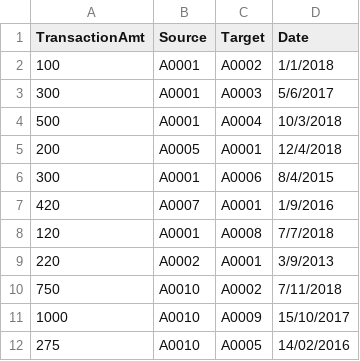
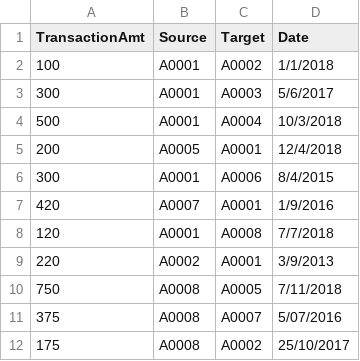
Before and after one commit to rcuevass/network-visualization, a CSV file: data/input/edge_sample.csv, drawn as a sheet.

Commit message:
extra modification of dataset for further testing

```diff
--- a/data/input/edge_sample.csv
+++ b/data/input/edge_sample.csv
@@ -9,4 +9,4 @@
 220,A0002,A0001,3/9/2013
-750,A0010,A0002,7/11/2018
-1000,A0010,A0009,15/10/2017
-275,A0010,A0005,14/02/2016
+750,A0008,A0005,7/11/2018
+375,A0008,A0007,5/07/2016
+175,A0008,A0002,25/10/2017
```
Also changed, not shown: 1 other file.
